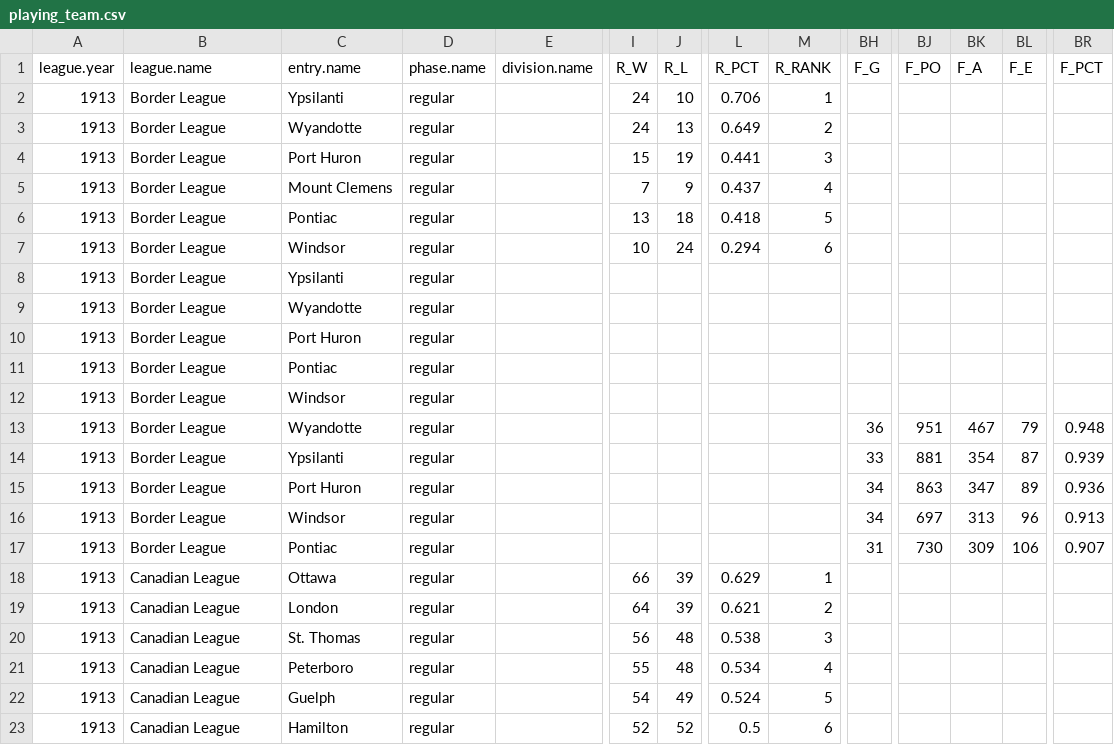
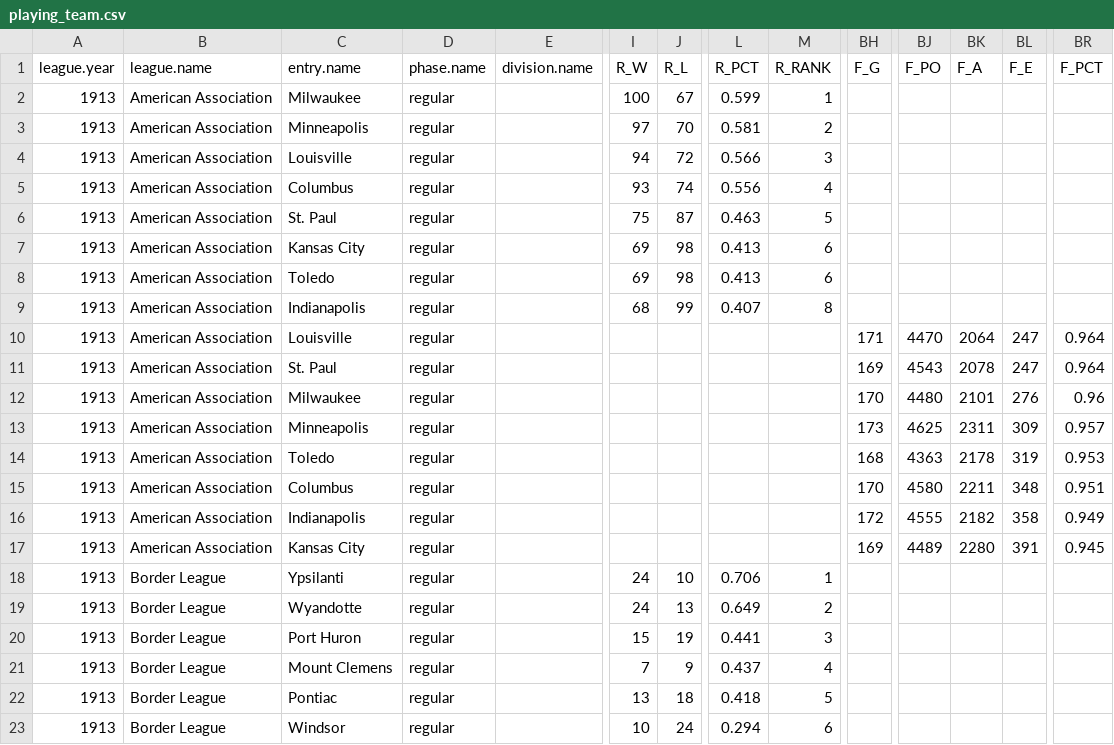
Before and after one commit to doc22940/minoraverages, a CSV file: processed/1914Reach/playing_team.csv, drawn as a sheet; only a part is shown, gaps mark what is left out; the shorter side is filled out with more unchanged rows; rows hold the shown columns only; the diff names each change by its address in the sheet, - before the commit and + after, or states it on an @@ line.

Commit message:
Added 1913 American Association from 1914 Reach Guide.

```diff
--- a/processed/1914Reach/playing_team.csv
+++ b/processed/1914Reach/playing_team.csv
+row 2: 1913 | American Association | Milwaukee | regular |  | 100 | 67 | 0.599 | 1
+row 3: 1913 | American Association | Minneapolis | regular |  | 97 | 70 | 0.581 | 2
+row 4: 1913 | American Association | Louisville | regular |  | 94 | 72 | 0.566 | 3
+row 5: 1913 | American Association | Columbus | regular |  | 93 | 74 | 0.556 | 4
+row 6: 1913 | American Association | St. Paul | regular |  | 75 | 87 | 0.463 | 5
+row 7: 1913 | American Association | Kansas City | regular |  | 69 | 98 | 0.413 | 6
+row 8: 1913 | American Association | Toledo | regular |  | 69 | 98 | 0.413 | 6
+row 9: 1913 | American Association | Indianapolis | regular |  | 68 | 99 | 0.407 | 8
+row 10: 1913 | American Association | Louisville | regular |  |  |  |  |  | 171 | 4470 | 2064 | 247 | 0.964
+row 11: 1913 | American Association | St. Paul | regular |  |  |  |  |  | 169 | 4543 | 2078 | 247 | 0.964
+row 12: 1913 | American Association | Milwaukee | regular |  |  |  |  |  | 170 | 4480 | 2101 | 276 | 0.96
+row 13: 1913 | American Association | Minneapolis | regular |  |  |  |  |  | 173 | 4625 | 2311 | 309 | 0.957
+row 14: 1913 | American Association | Toledo | regular |  |  |  |  |  | 168 | 4363 | 2178 | 319 | 0.953
+row 15: 1913 | American Association | Columbus | regular |  |  |  |  |  | 170 | 4580 | 2211 | 348 | 0.951
+row 16: 1913 | American Association | Indianapolis | regular |  |  |  |  |  | 172 | 4555 | 2182 | 358 | 0.949
+row 17: 1913 | American Association | Kansas City | regular |  |  |  |  |  | 169 | 4489 | 2280 | 391 | 0.945
```
Also changed, not shown: 2 other files.
